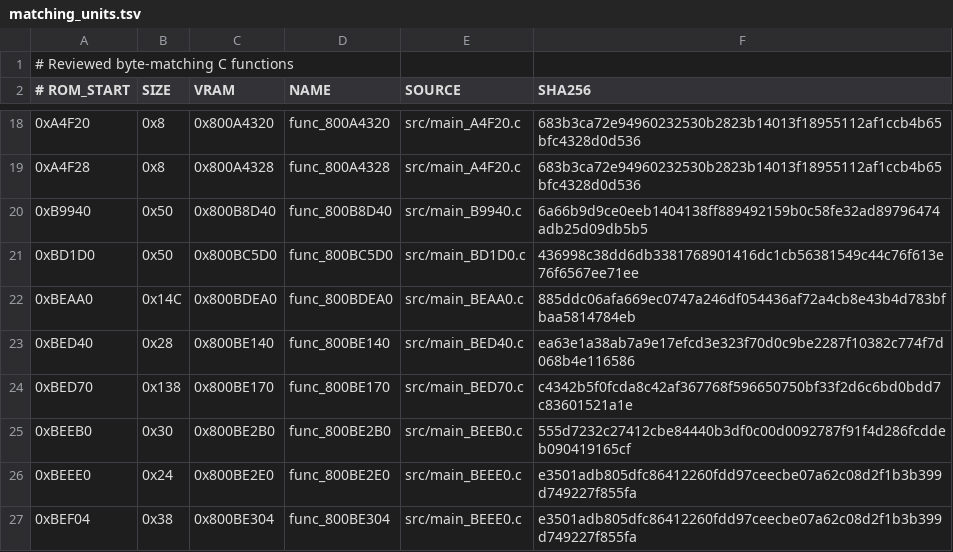
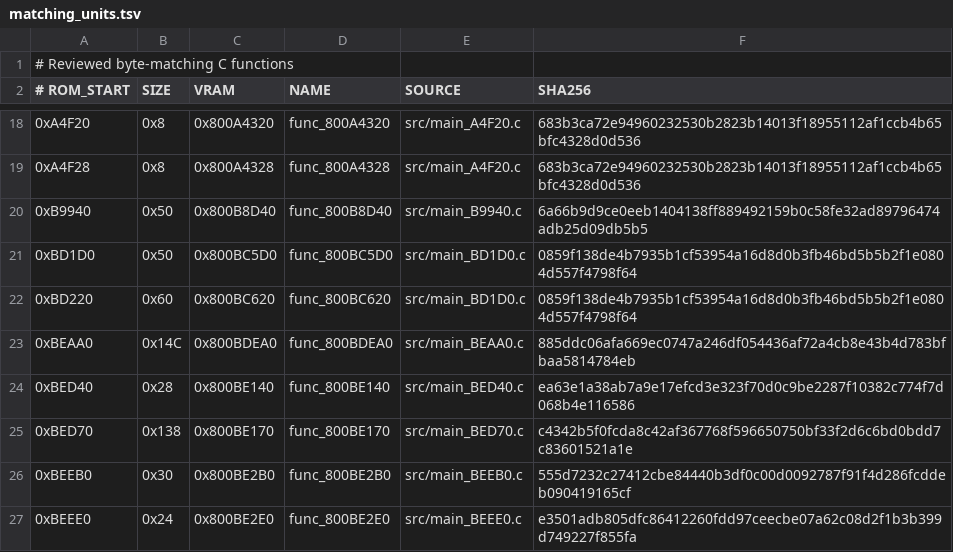
Before and after one commit to TheGh0stShip/Superman-64, a TSV file: config/us/matching_units.tsv, drawn as a sheet; only a part is shown, gaps mark what is left out; the shorter side is filled out with more unchanged rows.

Commit message:
Match second ready-state dispatch helper

```diff
--- a/config/us/matching_units.tsv
+++ b/config/us/matching_units.tsv
@@ -20,3 +20,4 @@
 0xB9940	0x50	0x800B8D40	func_800B8D40	src/main_B9940.c	6a66b9d9ce0eeb1404138ff889492159b0c58fe32ad89796474adb25d09db5b5
-0xBD1D0	0x50	0x800BC5D0	func_800BC5D0	src/main_BD1D0.c	436998c38dd6db3381768901416dc1cb56381549c44c76f613e76f6567ee71ee
+0xBD1D0	0x50	0x800BC5D0	func_800BC5D0	src/main_BD1D0.c	0859f138de4b7935b1cf53954a16d8d0b3fb46bd5b5b2f1e0804d557f4798f64
+0xBD220	0x60	0x800BC620	func_800BC620	src/main_BD1D0.c	0859f138de4b7935b1cf53954a16d8d0b3fb46bd5b5b2f1e0804d557f4798f64
 0xBEAA0	0x14C	0x800BDEA0	func_800BDEA0	src/main_BEAA0.c	885ddc06afa669ec0747a246df054436af72a4cb8e43b4d783bfbaa5814784eb
```
Also changed, not shown: config/us/functions.tsv, 5 other files.
